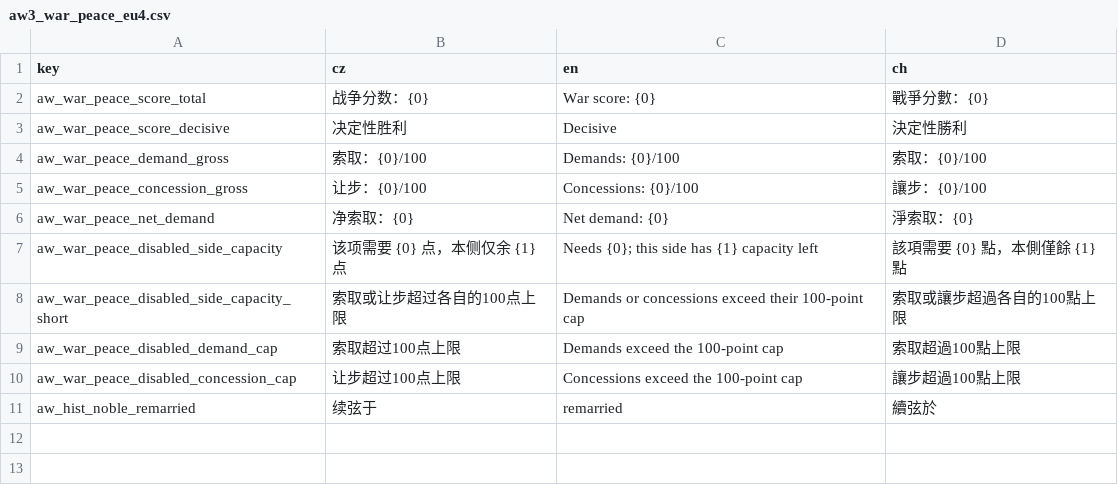
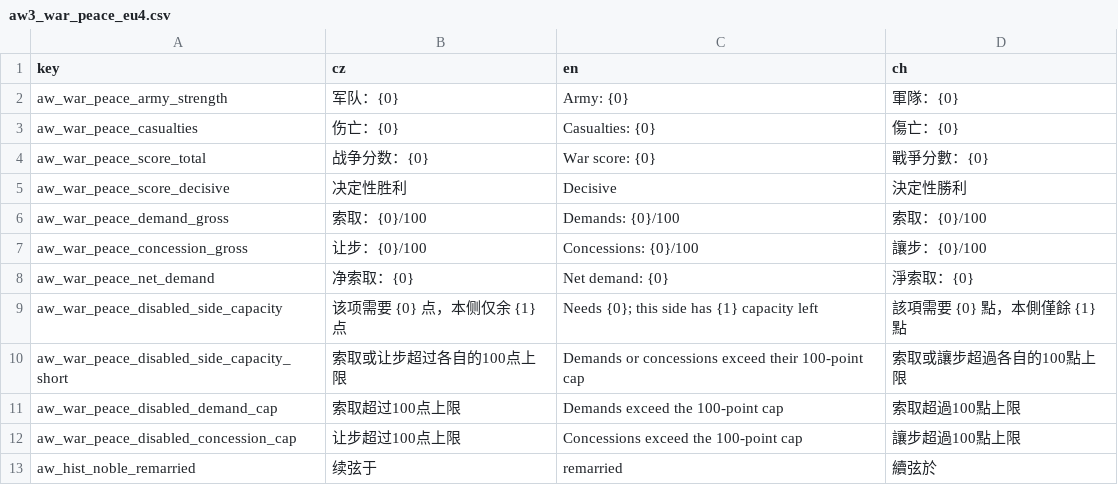
Before and after one commit to monpai-lover/AncientWarfare3.0, a CSV file: Locales/aw3_war_peace_eu4.csv, drawn as a sheet.

```diff
--- a/Locales/aw3_war_peace_eu4.csv
+++ b/Locales/aw3_war_peace_eu4.csv
@@ -1,2 +1,4 @@
 key,cz,en,ch
+aw_war_peace_army_strength,军队：{0},Army: {0},軍隊：{0}
+aw_war_peace_casualties,伤亡：{0},Casualties: {0},傷亡：{0}
 aw_war_peace_score_total,战争分数：{0},War score: {0},戰爭分數：{0}
```
Also changed, not shown: Locales/aw3_ancestry_mapmode.csv, Locales/aw3_court.csv, 49 other files.
